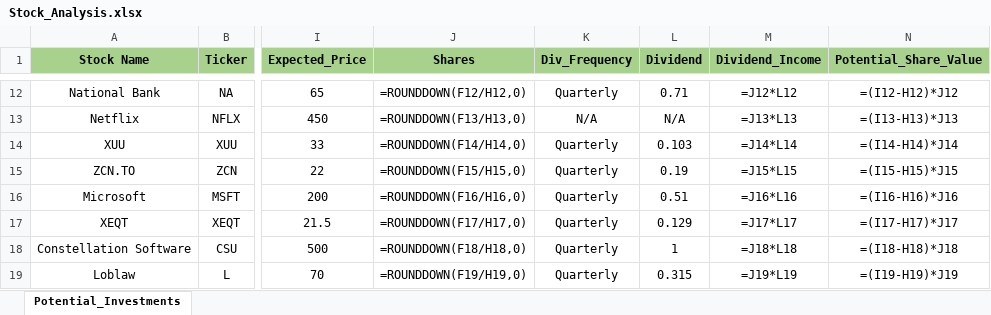
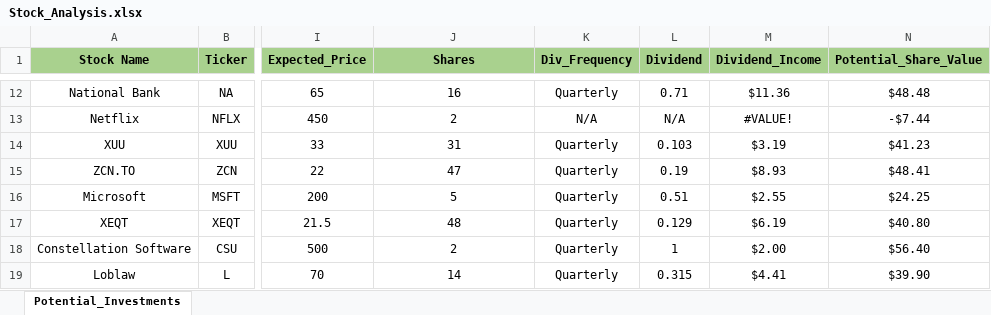
Before and after one commit to ShaktiB/Scraping-Stock-Prices, an Excel workbook: Stock_Analysis.xlsx, sheet Potential_Investments, drawn as a sheet; only a part is shown, gaps mark what is left out; values as stored, in another font and other column widths than the file's, no borders; formulas without a stored value are shown as written; the diff covers the shown part only; the diff names each change by its address in the sheet, - before the commit and + after, or states it on an @@ line.

```diff
--- a/Stock_Analysis.xlsx (sheet Potential_Investments)
+++ b/Stock_Analysis.xlsx (sheet Potential_Investments)
-J12 (Shares): =ROUNDDOWN(F12/H12,0)
+J12 (Shares): 16
-M12 (Dividend_Income): =J12*L12
+M12 (Dividend_Income): $11.36
-N12 (Potential_Share_Value): =(I12-H12)*J12
+N12 (Potential_Share_Value): $48.48
-J13 (Shares): =ROUNDDOWN(F13/H13,0)
+J13 (Shares): 2
-M13 (Dividend_Income): =J13*L13
+M13 (Dividend_Income): #VALUE!
-N13 (Potential_Share_Value): =(I13-H13)*J13
+N13 (Potential_Share_Value): -$7.44
-J14 (Shares): =ROUNDDOWN(F14/H14,0)
+J14 (Shares): 31
-M14 (Dividend_Income): =J14*L14
+M14 (Dividend_Income): $3.19
-N14 (Potential_Share_Value): =(I14-H14)*J14
+N14 (Potential_Share_Value): $41.23
-J15 (Shares): =ROUNDDOWN(F15/H15,0)
+J15 (Shares): 47
-M15 (Dividend_Income): =J15*L15
+M15 (Dividend_Income): $8.93
-N15 (Potential_Share_Value): =(I15-H15)*J15
+N15 (Potential_Share_Value): $48.41
-J16 (Shares): =ROUNDDOWN(F16/H16,0)
+J16 (Shares): 5
-M16 (Dividend_Income): =J16*L16
+M16 (Dividend_Income): $2.55
-N16 (Potential_Share_Value): =(I16-H16)*J16
+N16 (Potential_Share_Value): $24.25
-J17 (Shares): =ROUNDDOWN(F17/H17,0)
+J17 (Shares): 48
-M17 (Dividend_Income): =J17*L17
+M17 (Dividend_Income): $6.19
-N17 (Potential_Share_Value): =(I17-H17)*J17
+N17 (Potential_Share_Value): $40.80
-J18 (Shares): =ROUNDDOWN(F18/H18,0)
+J18 (Shares): 2
-M18 (Dividend_Income): =J18*L18
+M18 (Dividend_Income): $2.00
-N18 (Potential_Share_Value): =(I18-H18)*J18
+N18 (Potential_Share_Value): $56.40
-J19 (Shares): =ROUNDDOWN(F19/H19,0)
+J19 (Shares): 14
-M19 (Dividend_Income): =J19*L19
+M19 (Dividend_Income): $4.41
-N19 (Potential_Share_Value): =(I19-H19)*J19
+N19 (Potential_Share_Value): $39.90
```
Also changed, not shown: 30 edited cells elsewhere in this sheet.
